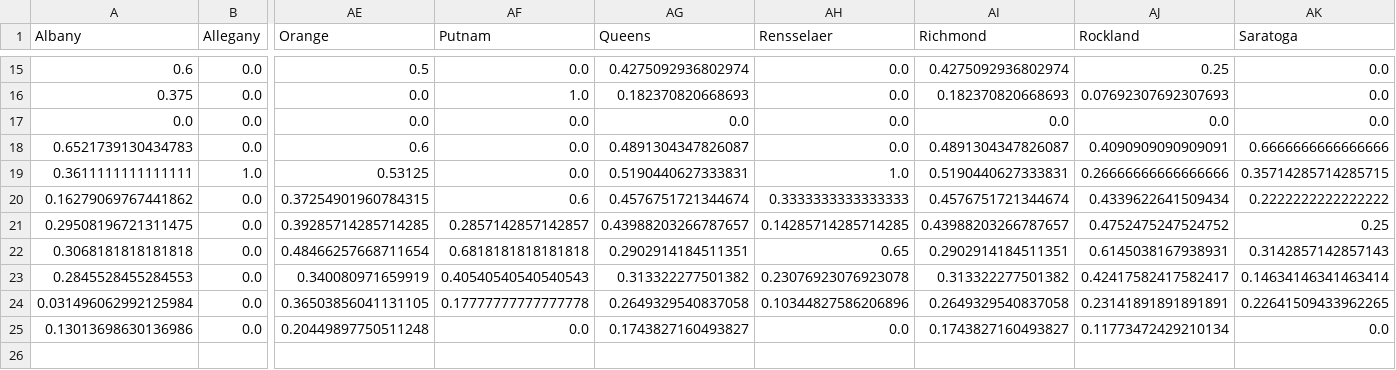
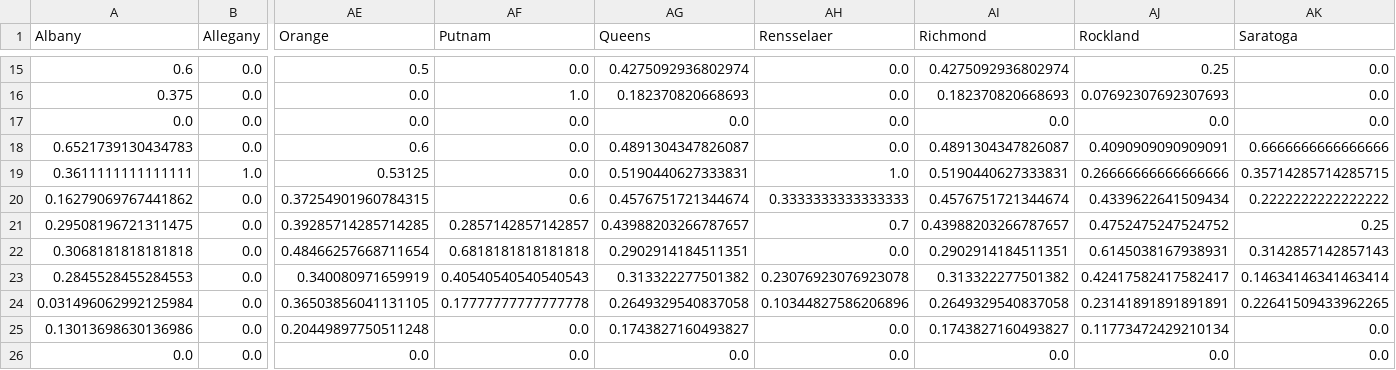
Before and after one commit to hotliu/Covid-19nyc, a CSV file: df_ny/percentage_change_County.csv, drawn as a sheet; only a part is shown, gaps mark what is left out; rows hold the shown columns only; the diff names each change by its address in the sheet, - before the commit and + after, or states it on an @@ line.

Commit message:
Add files via upload

```diff
--- a/df_ny/percentage_change_County.csv
+++ b/df_ny/percentage_change_County.csv
-AH21 (Rensselaer): 0.14285714285714285
+AH21 (Rensselaer): 0.7
-AH22 (Rensselaer): 0.65
+AH22 (Rensselaer): 0.0
+row 26: 0.0 | 0.0 | 0.0 | 0.0 | 0.0 | 0.0 | 0.0 | 0.0 | 0.0
```
